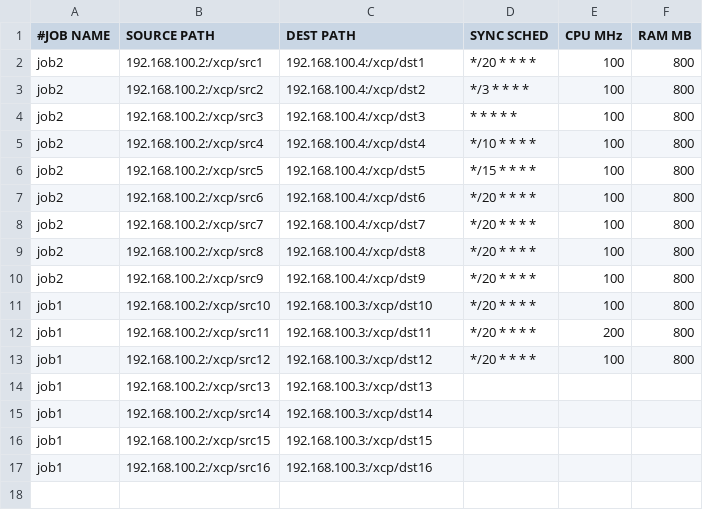
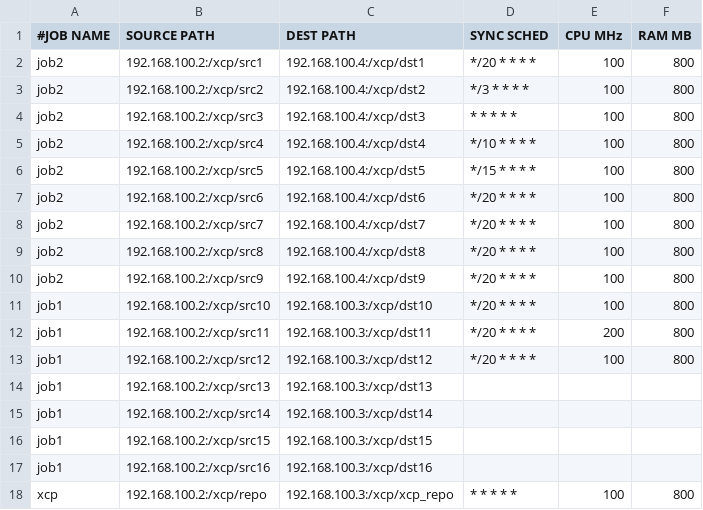
Before and after one commit to aluckhur/xcption, a CSV file: example/job.csv, drawn as a sheet; the diff names each change by its address in the sheet, - before the commit and + after, or states it on an @@ line.

```diff
--- a/example/job.csv
+++ b/example/job.csv
+row 18: xcp | 192.168.100.2:/xcp/repo | 192.168.100.3:/xcp/xcp_repo | * * * * * | 100 | 800
```
Also changed, not shown: 3 other files.
